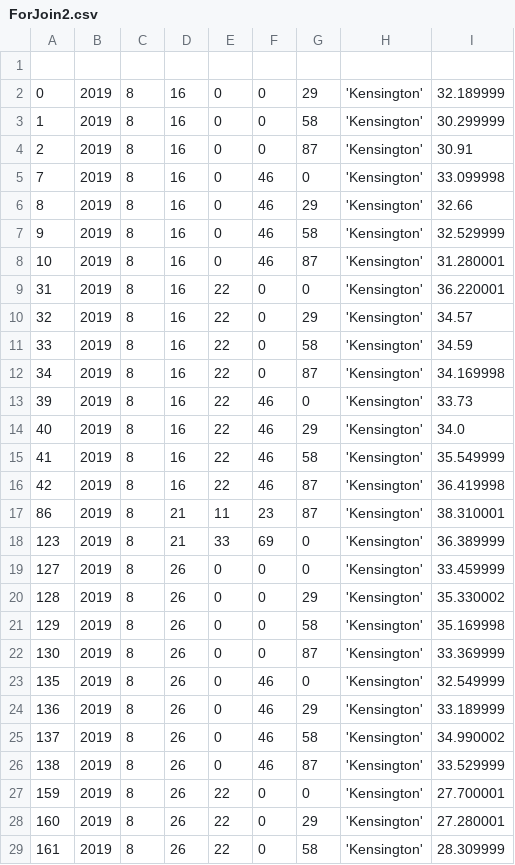
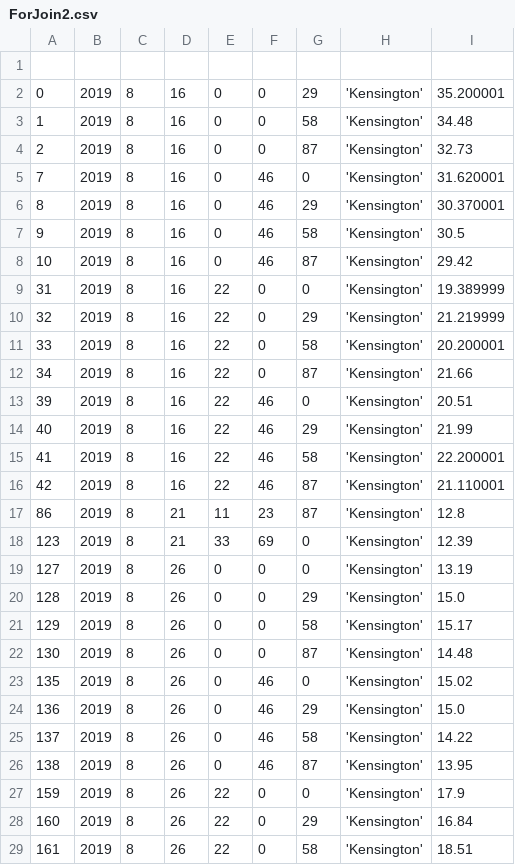
Before and after one commit to 1147279/LabProject, a CSV file: JoinBusiness/ForJoin2.csv, drawn as a sheet; only a part is shown; the diff covers the shown part only.

```diff
--- a/JoinBusiness/ForJoin2.csv
+++ b/JoinBusiness/ForJoin2.csv
@@ -1,29 +1,29 @@
 
-0,2019,8,16,0,0,29,'Kensington',32.189999
-1,2019,8,16,0,0,58,'Kensington',30.299999
-2,2019,8,16,0,0,87,'Kensington',30.91
-7,2019,8,16,0,46,0,'Kensington',33.099998
-8,2019,8,16,0,46,29,'Kensington',32.66
-9,2019,8,16,0,46,58,'Kensington',32.529999
-10,2019,8,16,0,46,87,'Kensington',31.280001
-31,2019,8,16,22,0,0,'Kensington',36.220001
-32,2019,8,16,22,0,29,'Kensington',34.57
-33,2019,8,16,22,0,58,'Kensington',34.59
-34,2019,8,16,22,0,87,'Kensington',34.169998
-39,2019,8,16,22,46,0,'Kensington',33.73
-40,2019,8,16,22,46,29,'Kensington',34.0
-41,2019,8,16,22,46,58,'Kensington',35.549999
-42,2019,8,16,22,46,87,'Kensington',36.419998
-86,2019,8,21,11,23,87,'Kensington',38.310001
-123,2019,8,21,33,69,0,'Kensington',36.389999
-127,2019,8,26,0,0,0,'Kensington',33.459999
-128,2019,8,26,0,0,29,'Kensington',35.330002
-129,2019,8,26,0,0,58,'Kensington',35.169998
-130,2019,8,26,0,0,87,'Kensington',33.369999
-135,2019,8,26,0,46,0,'Kensington',32.549999
-136,2019,8,26,0,46,29,'Kensington',33.189999
-137,2019,8,26,0,46,58,'Kensington',34.990002
-138,2019,8,26,0,46,87,'Kensington',33.529999
-159,2019,8,26,22,0,0,'Kensington',27.700001
-160,2019,8,26,22,0,29,'Kensington',27.280001
-161,2019,8,26,22,0,58,'Kensington',28.309999
+0,2019,8,16,0,0,29,'Kensington',35.200001
+1,2019,8,16,0,0,58,'Kensington',34.48
+2,2019,8,16,0,0,87,'Kensington',32.73
+7,2019,8,16,0,46,0,'Kensington',31.620001
+8,2019,8,16,0,46,29,'Kensington',30.370001
+9,2019,8,16,0,46,58,'Kensington',30.5
+10,2019,8,16,0,46,87,'Kensington',29.42
+31,2019,8,16,22,0,0,'Kensington',19.389999
+32,2019,8,16,22,0,29,'Kensington',21.219999
+33,2019,8,16,22,0,58,'Kensington',20.200001
+34,2019,8,16,22,0,87,'Kensington',21.66
+39,2019,8,16,22,46,0,'Kensington',20.51
+40,2019,8,16,22,46,29,'Kensington',21.99
+41,2019,8,16,22,46,58,'Kensington',22.200001
+42,2019,8,16,22,46,87,'Kensington',21.110001
+86,2019,8,21,11,23,87,'Kensington',12.8
+123,2019,8,21,33,69,0,'Kensington',12.39
+127,2019,8,26,0,0,0,'Kensington',13.19
+128,2019,8,26,0,0,29,'Kensington',15.0
+129,2019,8,26,0,0,58,'Kensington',15.17
+130,2019,8,26,0,0,87,'Kensington',14.48
+135,2019,8,26,0,46,0,'Kensington',15.02
+136,2019,8,26,0,46,29,'Kensington',15.0
+137,2019,8,26,0,46,58,'Kensington',14.22
+138,2019,8,26,0,46,87,'Kensington',13.95
+159,2019,8,26,22,0,0,'Kensington',17.9
+160,2019,8,26,22,0,29,'Kensington',16.84
+161,2019,8,26,22,0,58,'Kensington',18.51
```
Also changed, not shown: 129 edited cells elsewhere in this file, JoinBusiness/outTemp.csv, 2 other files.
